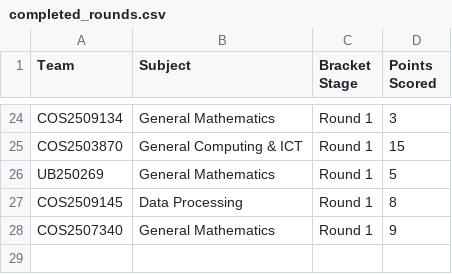
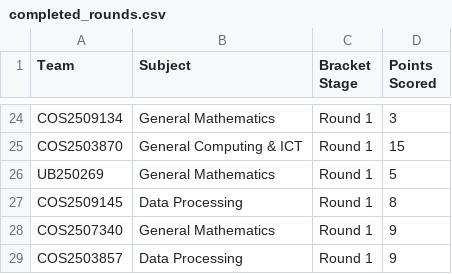
Before and after one commit to datascience-uniben/faculty_of_com_quiz, a CSV file: completed_rounds.csv, drawn as a sheet; only a part is shown, gaps mark what is left out.

Commit message:
Log match activity entry: COS2503857

```diff
--- a/completed_rounds.csv
+++ b/completed_rounds.csv
@@ -28 +28,2 @@ COS2509145,Data Processing,Round 1,8
 COS2507340,General Mathematics,Round 1,9
+COS2503857,Data Processing,Round 1,9
```
